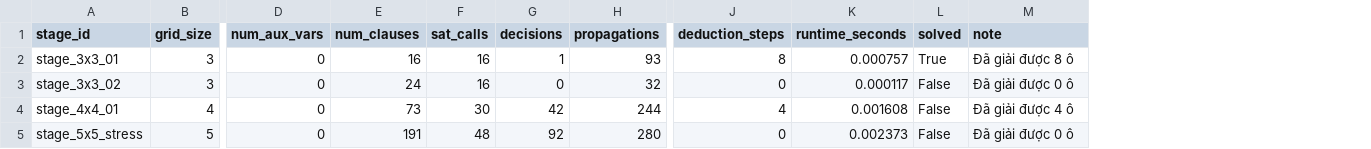
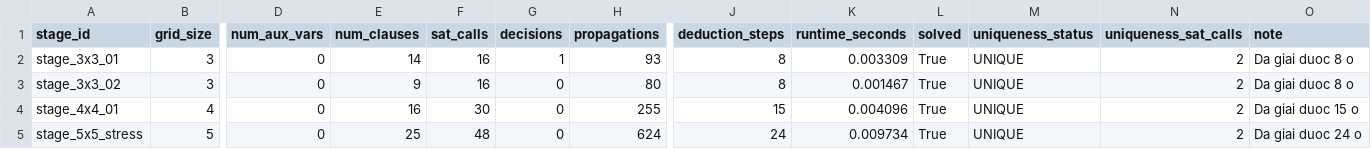
Before and after one commit to DangTran041/Griductive-Solver, a CSV file: Source/experiments/results.csv, drawn as a sheet; only a part is shown, gaps mark what is left out; addresses are those after the commit; the diff names each change by its address in the sheet, - before the commit and + after, or states it on an @@ line.

Commit message:
Fix solution leak into CNFEncoder, fix puzzle uniqueness

```diff
--- a/Source/experiments/results.csv
+++ b/Source/experiments/results.csv
+column M (uniqueness_status), rows 2-5: all UNIQUE
+column N (uniqueness_sat_calls), rows 2-5: all 2
-E2 (num_clauses): 16
+E2 (num_clauses): 14
-K2 (runtime_seconds): 0.000757
+K2 (runtime_seconds): 0.003309
-O2 (note): Đã giải được 8 ô
+O2 (note): Da giai duoc 8 o
-E3 (num_clauses): 24
+E3 (num_clauses): 9
-H3 (propagations): 32
+H3 (propagations): 80
-J3 (deduction_steps): 0
+J3 (deduction_steps): 8
-K3 (runtime_seconds): 0.000117
+K3 (runtime_seconds): 0.001467
-L3:L5 (solved): False
+L3:L5 (solved): True
-O3 (note): Đã giải được 0 ô
+O3 (note): Da giai duoc 8 o
-E4 (num_clauses): 73
+E4 (num_clauses): 16
-G4 (decisions): 42
+G4 (decisions): 0
-H4 (propagations): 244
+H4 (propagations): 255
-J4 (deduction_steps): 4
+J4 (deduction_steps): 15
-K4 (runtime_seconds): 0.001608
+K4 (runtime_seconds): 0.004096
-O4 (note): Đã giải được 4 ô
+O4 (note): Da giai duoc 15 o
-E5 (num_clauses): 191
+E5 (num_clauses): 25
-G5 (decisions): 92
+G5 (decisions): 0
-H5 (propagations): 280
+H5 (propagations): 624
-J5 (deduction_steps): 0
+J5 (deduction_steps): 24
-K5 (runtime_seconds): 0.002373
+K5 (runtime_seconds): 0.009734
-O5 (note): Đã giải được 0 ô
+O5 (note): Da giai duoc 24 o
```
Also changed, not shown: 6 other files.
